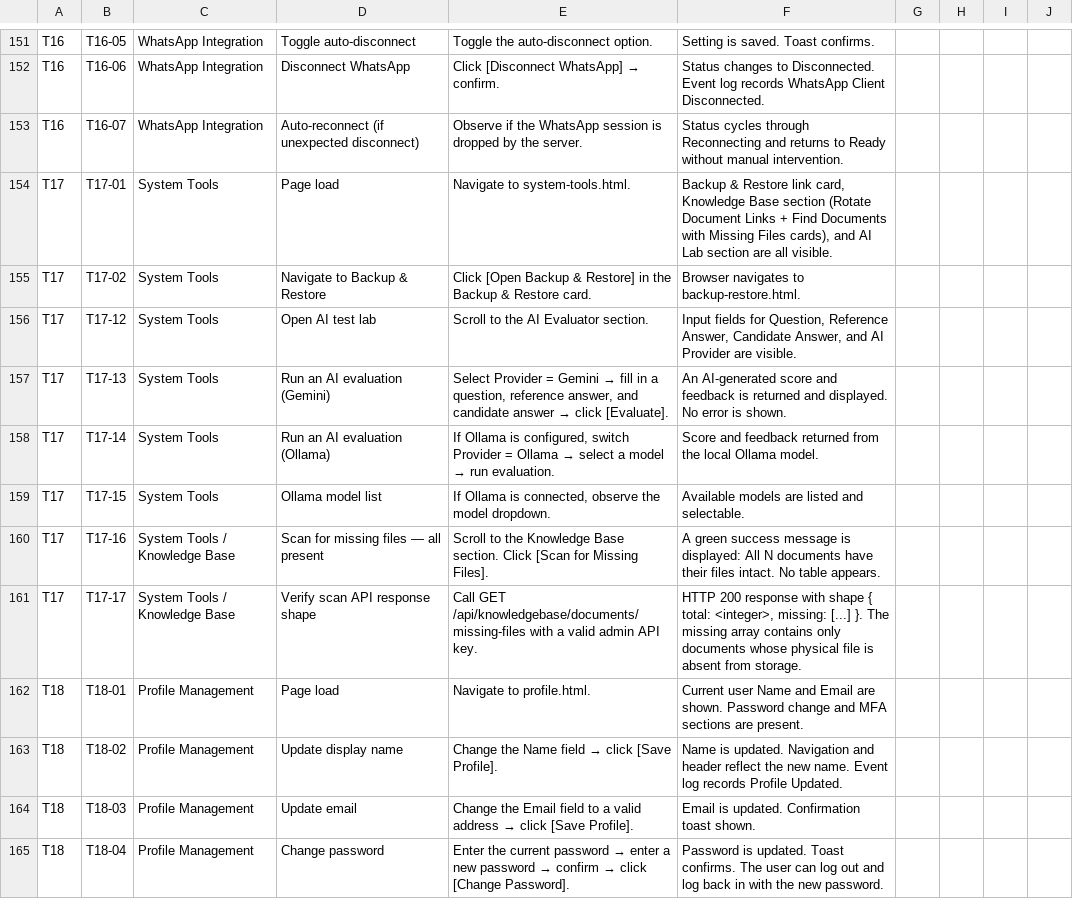
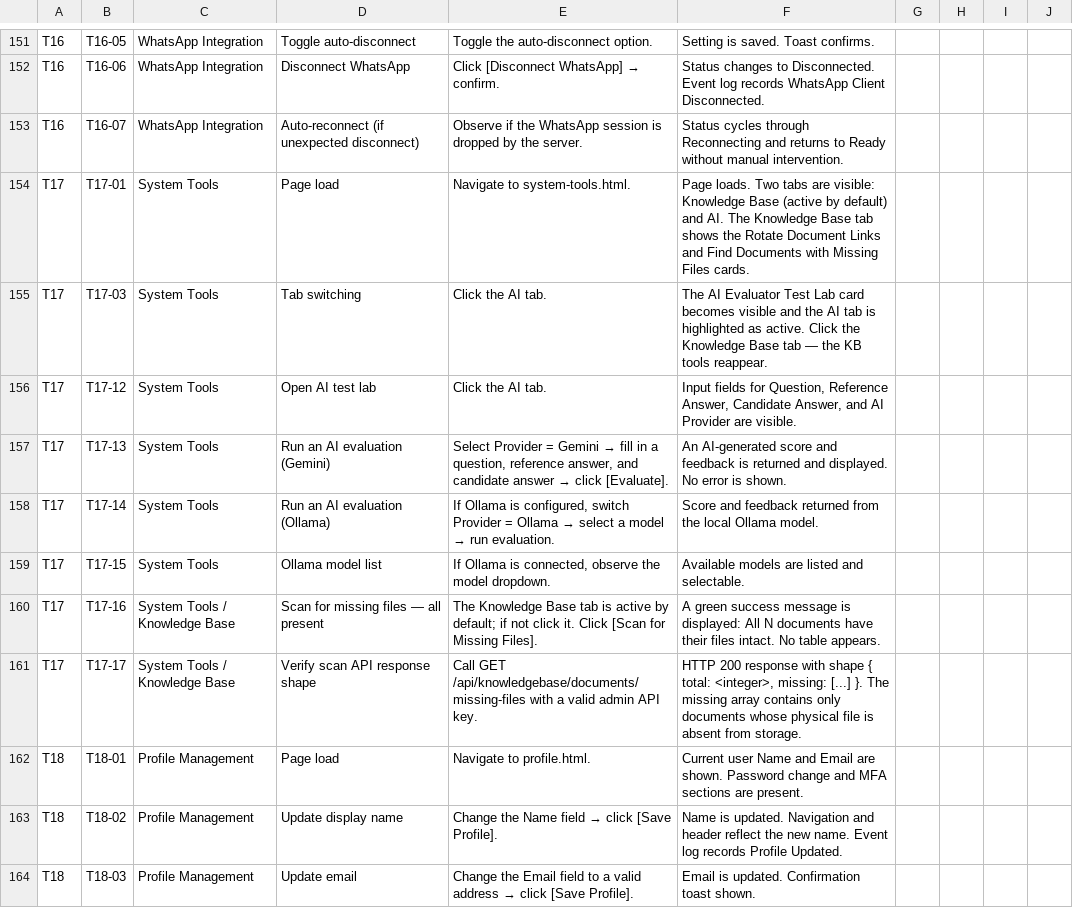
Before and after one commit to dassige/OSM, a CSV file: UAT-TESTING-PLAN.csv, drawn as a sheet; only a part is shown, gaps mark what is left out; the shorter side is filled out with more unchanged rows.

Commit message:
feat: Implement tabbed navigation for System Tools and enhance help documentation - 3.7.2

```diff
--- a/UAT-TESTING-PLAN.csv
+++ b/UAT-TESTING-PLAN.csv
@@ -153,5 +153,5 @@ T16,T16-06,WhatsApp Integration,Disconnect WhatsApp,"Click [Disconnect WhatsApp]
 T16,T16-07,WhatsApp Integration,Auto-reconnect (if unexpected disconnect),"Observe if the WhatsApp session is dropped by the server.","Status cycles through Reconnecting and returns to Ready without manual intervention.",,,,
-T17,T17-01,System Tools,Page load,"Navigate to system-tools.html.","Backup & Restore link card, Knowledge Base section (Rotate Document Links + Find Documents with Missing Files cards), and AI Lab section are all visible.",,,,
-T17,T17-02,System Tools,Navigate to Backup & Restore,"Click [Open Backup & Restore] in the Backup & Restore card.","Browser navigates to backup-restore.html.",,,,
-T17,T17-12,System Tools,Open AI test lab,"Scroll to the AI Evaluator section.","Input fields for Question, Reference Answer, Candidate Answer, and AI Provider are visible.",,,,
+T17,T17-01,System Tools,Page load,"Navigate to system-tools.html.","Page loads. Two tabs are visible: Knowledge Base (active by default) and AI. The Knowledge Base tab shows the Rotate Document Links and Find Documents with Missing Files cards.",,,,
+T17,T17-03,System Tools,Tab switching,"Click the AI tab.","The AI Evaluator Test Lab card becomes visible and the AI tab is highlighted as active. Click the Knowledge Base tab — the KB tools reappear.",,,,
+T17,T17-12,System Tools,Open AI test lab,"Click the AI tab.","Input fields for Question, Reference Answer, Candidate Answer, and AI Provider are visible.",,,,
 T17,T17-13,System Tools,Run an AI evaluation (Gemini),"Select Provider = Gemini → fill in a question, reference answer, and candidate answer → click [Evaluate].","An AI-generated score and feedback is returned and displayed. No error is shown.",,,,
@@ -159,3 +159,3 @@ T17,T17-14,System Tools,Run an AI evaluation (Ollama),"If Ollama is configured,
 T17,T17-15,System Tools,Ollama model list,"If Ollama is connected, observe the model dropdown.","Available models are listed and selectable.",,,,
-T17,T17-16,System Tools / Knowledge Base,Scan for missing files — all present,"Scroll to the Knowledge Base section. Click [Scan for Missing Files].","A green success message is displayed: All N documents have their files intact. No table appears.",,,,
+T17,T17-16,System Tools / Knowledge Base,Scan for missing files — all present,"The Knowledge Base tab is active by default; if not click it. Click [Scan for Missing Files].","A green success message is displayed: All N documents have their files intact. No table appears.",,,,
 T17,T17-17,System Tools / Knowledge Base,Verify scan API response shape,"Call GET /api/knowledgebase/documents/missing-files with a valid admin API key.","HTTP 200 response with shape { total: <integer>, missing: [...] }. The missing array contains only documents whose physical file is absent from storage.",,,,
```
Also changed, not shown: 5 other files.
